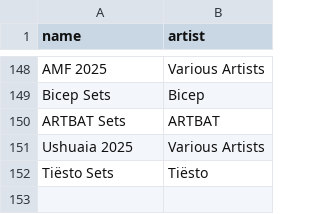
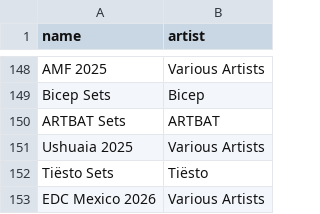
Before and after one commit to George9Waller/set-metadata, a CSV file: albums.csv, drawn as a sheet; only a part is shown, gaps mark what is left out; the diff names each change by its address in the sheet, - before the commit and + after, or states it on an @@ line.

```diff
--- a/albums.csv
+++ b/albums.csv
+row 153: EDC Mexico 2026 | Various Artists
```
Also changed, not shown: metadata.csv.
